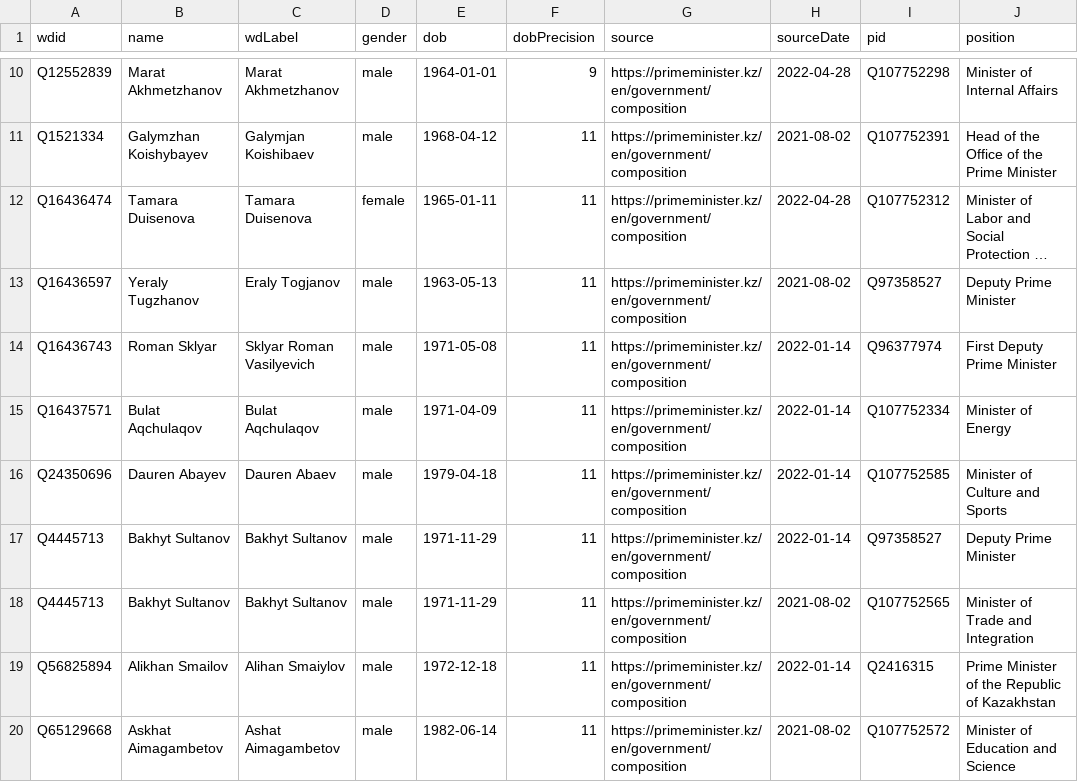
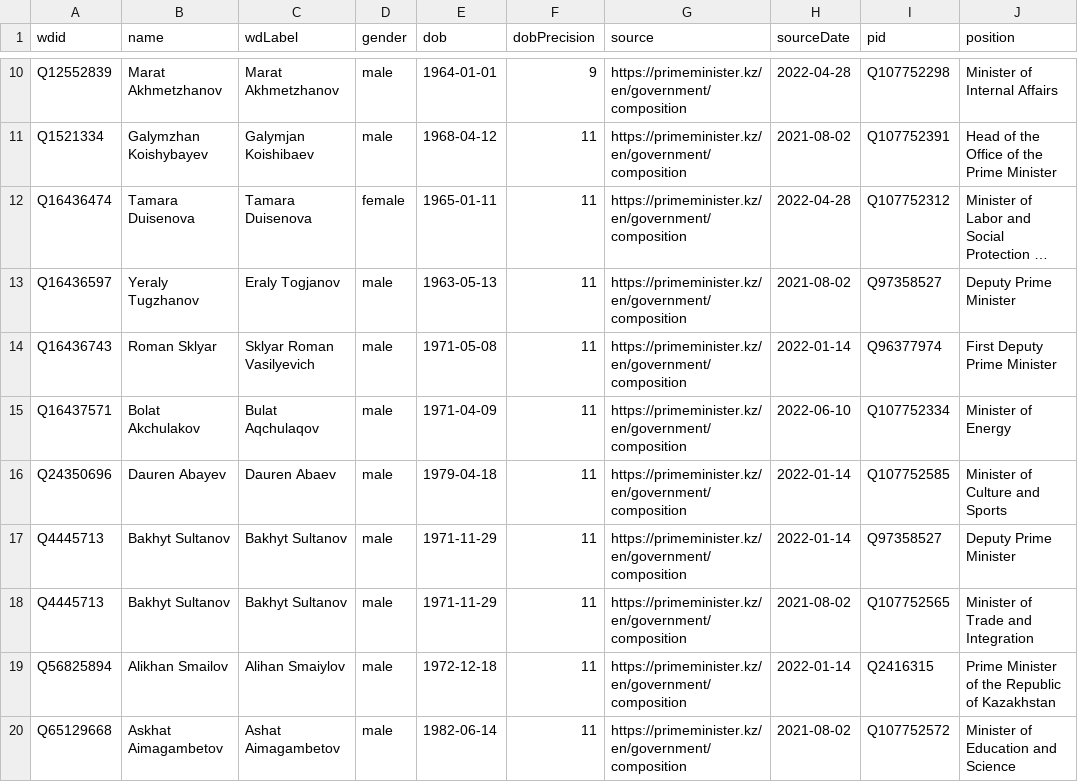
Before and after one commit to every-politician-scrapers/kazakhstan-cabinet, a CSV file: sources/official/wikidata.csv, drawn as a sheet; only a part is shown, gaps mark what is left out; long unchanged cells end in …; the diff names each change by its address in the sheet, - before the commit and + after, or states it on an @@ line.

Commit message:
Compare external sources to Wikidata

```diff
--- a/sources/official/wikidata.csv
+++ b/sources/official/wikidata.csv
-B15 (name): Bulat Aqchulaqov
+B15 (name): Bolat Akchulakov
-H15 (sourceDate): 2022-01-14
+H15 (sourceDate): 2022-06-10
```
Also changed, not shown: sources/official/scraped.csv.
